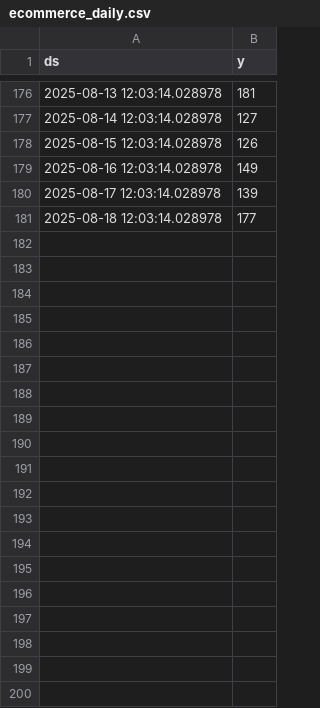
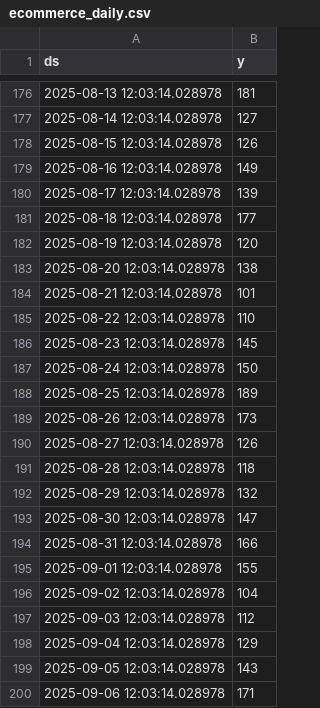
Before and after one commit to zenml-io/zenml-projects, a CSV file: floracast/data/ecommerce_daily.csv, drawn as a sheet; only a part is shown, gaps mark what is left out; the diff covers the shown part only; the diff names each change by its address in the sheet, - before the commit and + after, or states it on an @@ line.

```diff
--- a/floracast/data/ecommerce_daily.csv
+++ b/floracast/data/ecommerce_daily.csv
+row 182: 2025-08-19 12:03:14.028978 | 120
+row 183: 2025-08-20 12:03:14.028978 | 138
+row 184: 2025-08-21 12:03:14.028978 | 101
+row 185: 2025-08-22 12:03:14.028978 | 110
+row 186: 2025-08-23 12:03:14.028978 | 145
+row 187: 2025-08-24 12:03:14.028978 | 150
+row 188: 2025-08-25 12:03:14.028978 | 189
+row 189: 2025-08-26 12:03:14.028978 | 173
+row 190: 2025-08-27 12:03:14.028978 | 126
+row 191: 2025-08-28 12:03:14.028978 | 118
+row 192: 2025-08-29 12:03:14.028978 | 132
+row 193: 2025-08-30 12:03:14.028978 | 147
+row 194: 2025-08-31 12:03:14.028978 | 166
+row 195: 2025-09-01 12:03:14.028978 | 155
+row 196: 2025-09-02 12:03:14.028978 | 104
+row 197: 2025-09-03 12:03:14.028978 | 112
+row 198: 2025-09-04 12:03:14.028978 | 129
+row 199: 2025-09-05 12:03:14.028978 | 143
+row 200: 2025-09-06 12:03:14.028978 | 171
```
Also changed, not shown: 41 added rows elsewhere in this file, 1 other file.
